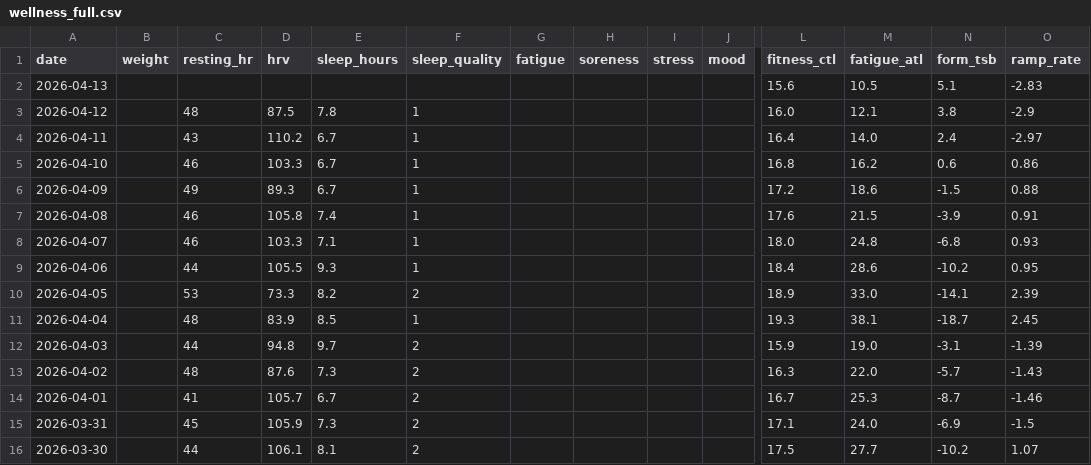
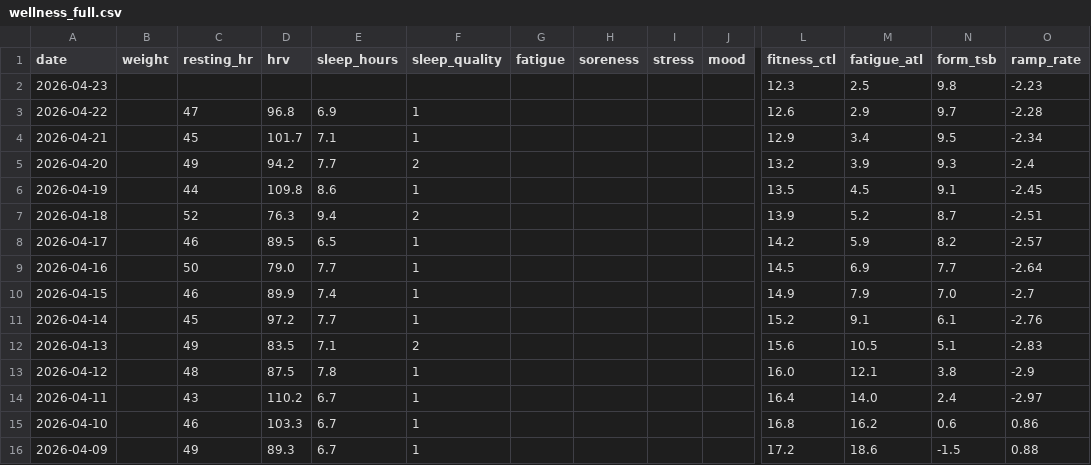
Before and after one commit to basch1117/trainingdata, a CSV file: wellness_full.csv, drawn as a sheet; only a part is shown, gaps mark what is left out; the shorter side is filled out with more unchanged rows; addresses are those after the commit; rows hold the shown columns only; the diff names each change by its address in the sheet, - before the commit and + after, or states it on an @@ line.

Commit message:
Update training data 2026-04-23

```diff
--- a/wellness_full.csv
+++ b/wellness_full.csv
+row 2: 2026-04-23 |  |  |  |  |  |  |  |  |  | 12.3 | 2.5 | 9.8 | -2.23
+row 3: 2026-04-22 |  | 47 | 96.8 | 6.9 | 1 |  |  |  |  | 12.6 | 2.9 | 9.7 | -2.28
+row 4: 2026-04-21 |  | 45 | 101.7 | 7.1 | 1 |  |  |  |  | 12.9 | 3.4 | 9.5 | -2.34
+row 5: 2026-04-20 |  | 49 | 94.2 | 7.7 | 2 |  |  |  |  | 13.2 | 3.9 | 9.3 | -2.4
+row 6: 2026-04-19 |  | 44 | 109.8 | 8.6 | 1 |  |  |  |  | 13.5 | 4.5 | 9.1 | -2.45
+row 7: 2026-04-18 |  | 52 | 76.3 | 9.4 | 2 |  |  |  |  | 13.9 | 5.2 | 8.7 | -2.51
+row 8: 2026-04-17 |  | 46 | 89.5 | 6.5 | 1 |  |  |  |  | 14.2 | 5.9 | 8.2 | -2.57
+row 9: 2026-04-16 |  | 50 | 79.0 | 7.7 | 1 |  |  |  |  | 14.5 | 6.9 | 7.7 | -2.64
+row 10: 2026-04-15 |  | 46 | 89.9 | 7.4 | 1 |  |  |  |  | 14.9 | 7.9 | 7.0 | -2.7
+row 11: 2026-04-14 |  | 45 | 97.2 | 7.7 | 1 |  |  |  |  | 15.2 | 9.1 | 6.1 | -2.76
-C12 (resting_hr): (empty)
+C12 (resting_hr): 49
-D12 (hrv): (empty)
+D12 (hrv): 83.5
-E12 (sleep_hours): (empty)
+E12 (sleep_hours): 7.1
-F12 (sleep_quality): (empty)
+F12 (sleep_quality): 2
```
Also changed, not shown: activities_12weeks.csv, wellness_12weeks.csv, 2 other files.
